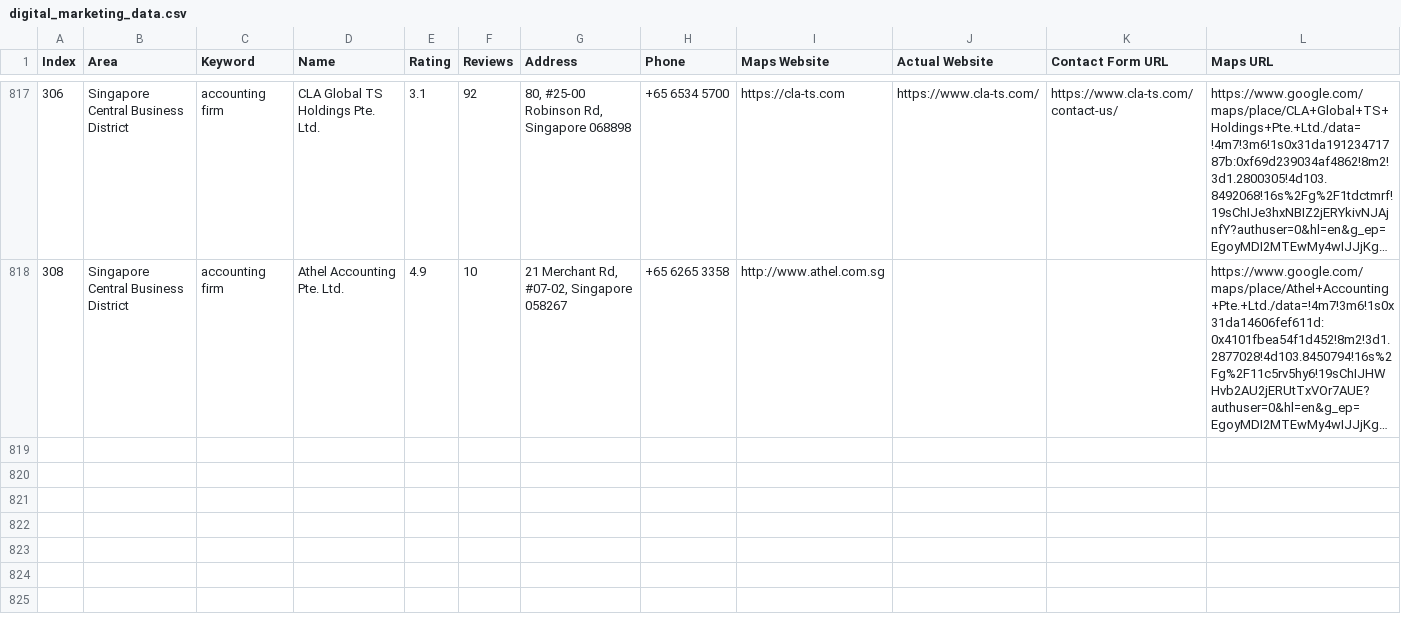
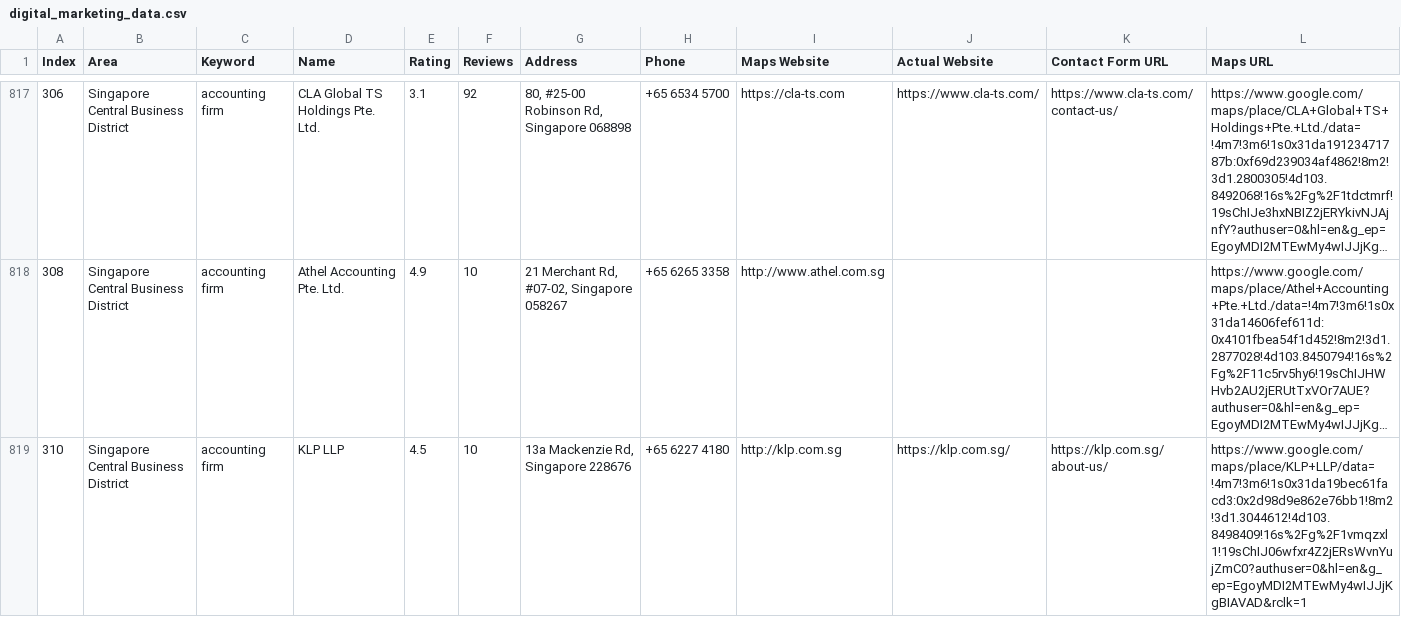
Before and after one commit to AhtehshamSanandwala/outreach-automation, a CSV file: digital_marketing_data.csv, drawn as a sheet; only a part is shown, gaps mark what is left out; long unchanged cells end in …; rows hold the shown columns only; the diff names each change by its address in the sheet, - before the commit and + after, or states it on an @@ line.

```diff
--- a/digital_marketing_data.csv
+++ b/digital_marketing_data.csv
+row 819: 310 | Singapore Central Business District | accounting firm | KLP LLP | 4.5 | 10 | 13a Mackenzie Rd, Singapore 228676 | +65 6227 4180 | http://klp.com.sg | https://klp.com.sg/ | https://klp.com.sg/about-us/ | https://www.google.com/maps/place/KLP+LLP/data=!4m7!3m6!1s0x31da19bec61facd3:0x2d98d9e862e76bb1!8m2!3d1.3044612!4d103.8498409!16s%2Fg%2F1vmqzxl1!19sChIJ06wfxr4Z2jERsWvnYujZmC0?authuser=0&hl=en&g_ep=EgoyMDI2MTEwMy4wIJJjKgBIAVAD&rclk=1
```
Also changed, not shown: 2 other files.
